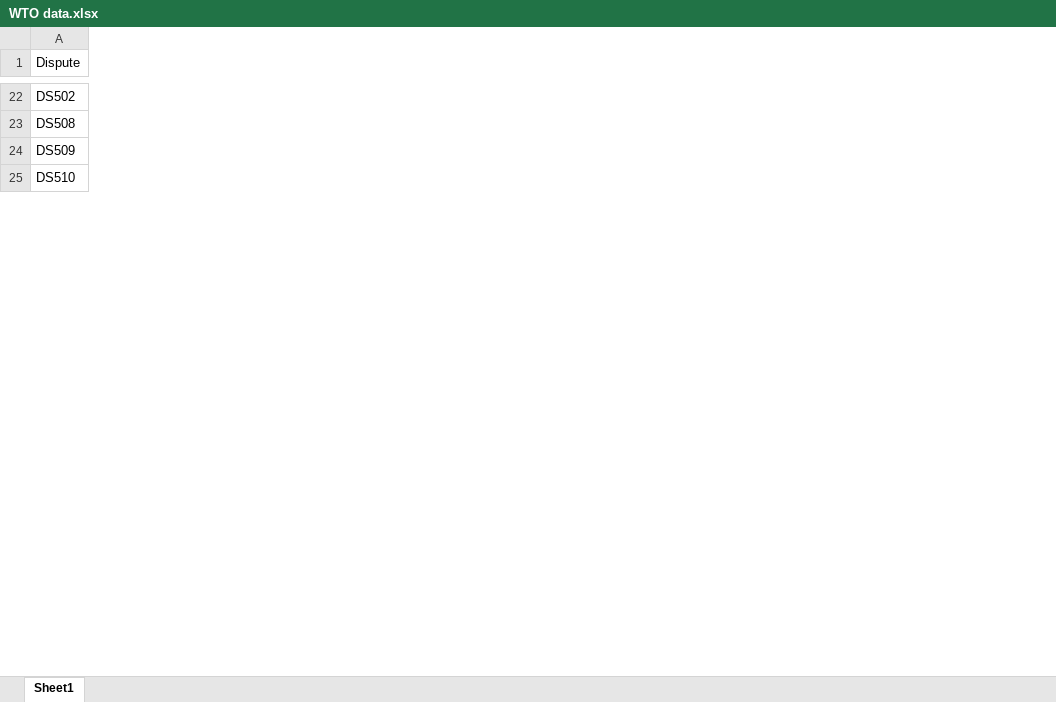
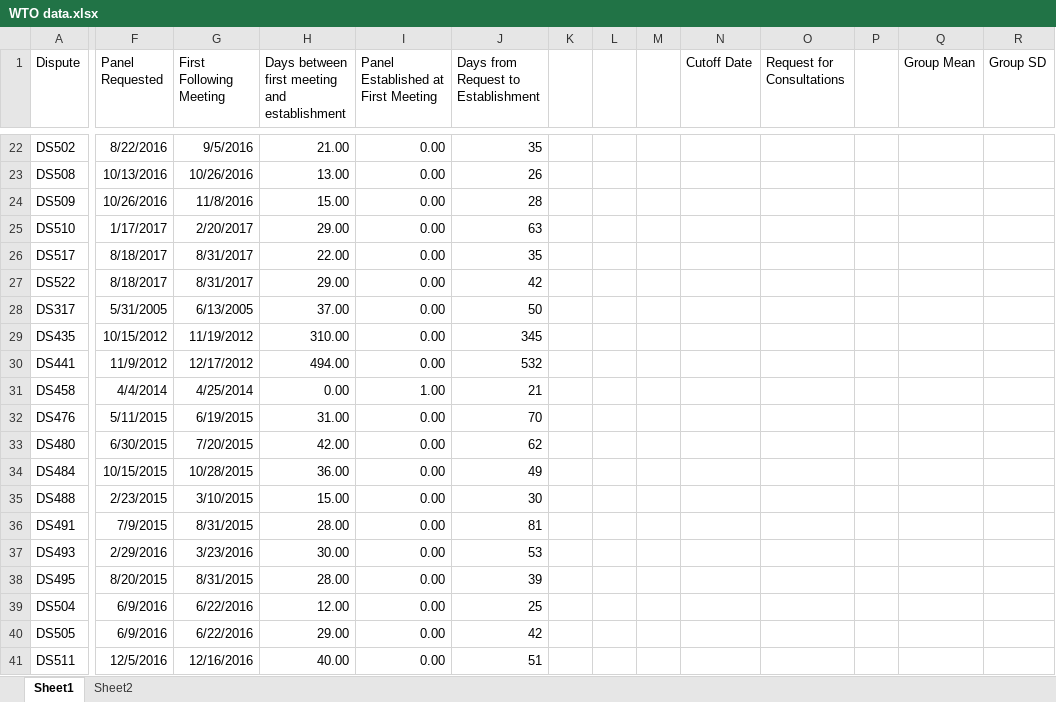
Before and after one commit to poli92/gj-open, an Excel workbook: qatar_wto_panel/WTO data.xlsx, sheet Sheet1, drawn as a sheet; only a part is shown, gaps mark what is left out; values as stored, in another font and other column widths than the file's, no borders; conditional formats not drawn; rows hold the shown columns only; the diff covers the shown part only; the diff names each change by its address in the sheet, - before the commit and + after, or states it on an @@ line.

Commit message:
Updating forecasts
Added additional data for WTO question

Expanded NOK to USD rate forecasting method

```diff
--- a/qatar_wto_panel/WTO data.xlsx (sheet Sheet1)
+++ b/qatar_wto_panel/WTO data.xlsx (sheet Sheet1)
+sheet tab: Sheet2
+column F (Panel Requested), rows 22-25: 8/22/2016 | 10/13/2016 | 10/26/2016 | 1/17/2017
+column G (First Following Meeting), rows 22-25: 9/5/2016 | 10/26/2016 | 11/8/2016 | 2/20/2017
+column H, row 1: Days between first meeting and establishment; rows 22-25: 21.00 | 13.00 | 15.00 | 29.00
+column I, row 1: Panel Established at First Meeting; rows 22-25: all 0.00
+column J, row 1: Days from Request to Establishment; rows 22-25: 35 | 26 | 28 | 63
+column K, empty
+column L, empty
+column M, empty
+column N (Cutoff Date), empty
+column O (Request for Consultations), empty
+column P, empty
+column Q (Group Mean), empty
+column R (Group SD), empty
+row 26: DS517 | 8/18/2017 | 8/31/2017 | 22.00 | 0.00 | 35
+row 27: DS522 | 8/18/2017 | 8/31/2017 | 29.00 | 0.00 | 42
+row 28: DS317 | 5/31/2005 | 6/13/2005 | 37.00 | 0.00 | 50
+row 29: DS435 | 10/15/2012 | 11/19/2012 | 310.00 | 0.00 | 345
+row 30: DS441 | 11/9/2012 | 12/17/2012 | 494.00 | 0.00 | 532
+row 31: DS458 | 4/4/2014 | 4/25/2014 | 0.00 | 1.00 | 21
+row 32: DS476 | 5/11/2015 | 6/19/2015 | 31.00 | 0.00 | 70
+row 33: DS480 | 6/30/2015 | 7/20/2015 | 42.00 | 0.00 | 62
+row 34: DS484 | 10/15/2015 | 10/28/2015 | 36.00 | 0.00 | 49
+row 35: DS488 | 2/23/2015 | 3/10/2015 | 15.00 | 0.00 | 30
+row 36: DS491 | 7/9/2015 | 8/31/2015 | 28.00 | 0.00 | 81
+row 37: DS493 | 2/29/2016 | 3/23/2016 | 30.00 | 0.00 | 53
+row 38: DS495 | 8/20/2015 | 8/31/2015 | 28.00 | 0.00 | 39
+row 39: DS504 | 6/9/2016 | 6/22/2016 | 12.00 | 0.00 | 25
+row 40: DS505 | 6/9/2016 | 6/22/2016 | 29.00 | 0.00 | 42
+row 41: DS511 | 12/5/2016 | 12/16/2016 | 40.00 | 0.00 | 51
```
Also changed, not shown: 29 added rows, 8 removed rows and 43 edited cells elsewhere in this sheet, formulas that keep their value, general_tools/Brier Calculator.xlsx, 6 other files.
